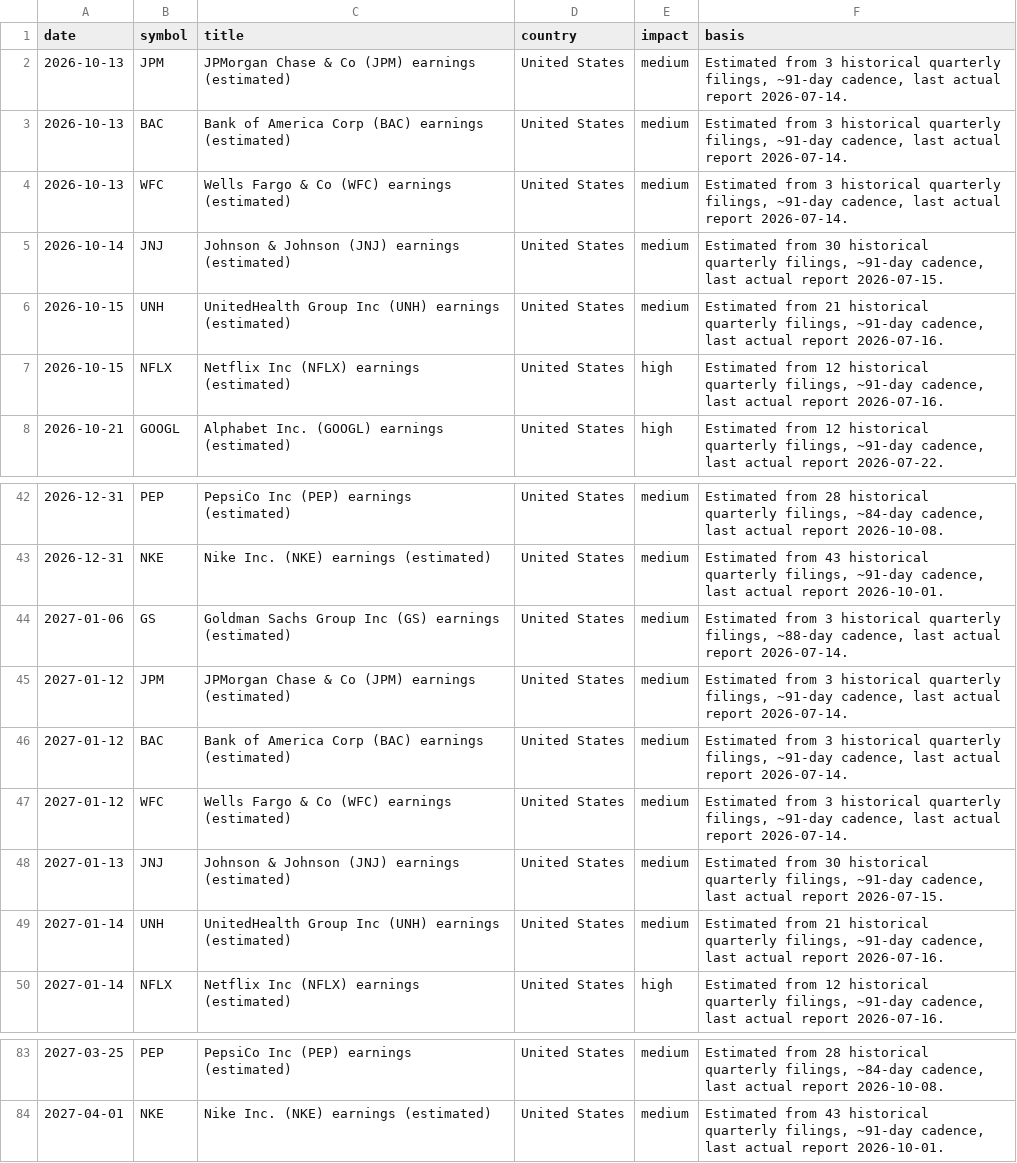
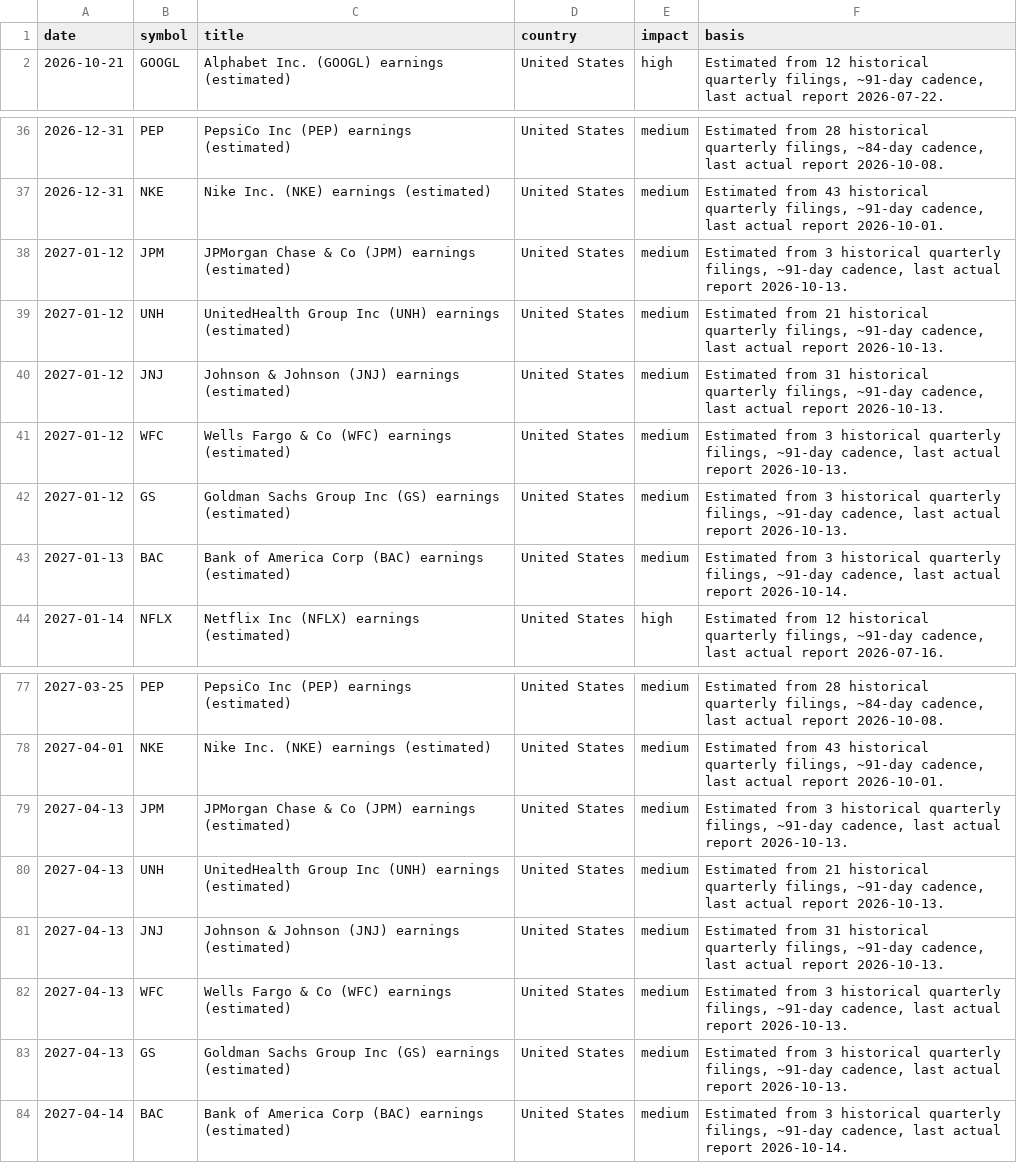
Before and after one commit to Economicium-stack/economicium-open-data, a CSV file: data/earnings-date-estimates.csv, drawn as a sheet; only a part is shown, gaps mark what is left out; the diff covers the shown part only.

```diff
--- a/data/earnings-date-estimates.csv
+++ b/data/earnings-date-estimates.csv
@@ -1,8 +1,2 @@
 date,symbol,title,country,impact,basis
-2026-10-13,JPM,JPMorgan Chase & Co (JPM) earnings (estimated),United States,medium,"Estimated from 3 historical quarterly filings, ~91-day cadence, last actual report 2026-07-14."
-2026-10-13,BAC,Bank of America Corp (BAC) earnings (estimated),United States,medium,"Estimated from 3 historical quarterly filings, ~91-day cadence, last actual report 2026-07-14."
-2026-10-13,WFC,Wells Fargo & Co (WFC) earnings (estimated),United States,medium,"Estimated from 3 historical quarterly filings, ~91-day cadence, last actual report 2026-07-14."
-2026-10-14,JNJ,Johnson & Johnson (JNJ) earnings (estimated),United States,medium,"Estimated from 30 historical quarterly filings, ~91-day cadence, last actual report 2026-07-15."
-2026-10-15,UNH,UnitedHealth Group Inc (UNH) earnings (estimated),United States,medium,"Estimated from 21 historical quarterly filings, ~91-day cadence, last actual report 2026-07-16."
-2026-10-15,NFLX,Netflix Inc (NFLX) earnings (estimated),United States,high,"Estimated from 12 historical quarterly filings, ~91-day cadence, last actual report 2026-07-16."
 2026-10-21,GOOGL,Alphabet Inc. (GOOGL) earnings (estimated),United States,high,"Estimated from 12 historical quarterly filings, ~91-day cadence, last actual report 2026-07-22."
@@ -43,8 +37,8 @@ date,symbol,title,country,impact,basis
 2026-12-31,NKE,Nike Inc. (NKE) earnings (estimated),United States,medium,"Estimated from 43 historical quarterly filings, ~91-day cadence, last actual report 2026-10-01."
-2027-01-06,GS,Goldman Sachs Group Inc (GS) earnings (estimated),United States,medium,"Estimated from 3 historical quarterly filings, ~88-day cadence, last actual report 2026-07-14."
-2027-01-12,JPM,JPMorgan Chase & Co (JPM) earnings (estimated),United States,medium,"Estimated from 3 historical quarterly filings, ~91-day cadence, last actual report 2026-07-14."
-2027-01-12,BAC,Bank of America Corp (BAC) earnings (estimated),United States,medium,"Estimated from 3 historical quarterly filings, ~91-day cadence, last actual report 2026-07-14."
-2027-01-12,WFC,Wells Fargo & Co (WFC) earnings (estimated),United States,medium,"Estimated from 3 historical quarterly filings, ~91-day cadence, last actual report 2026-07-14."
-2027-01-13,JNJ,Johnson & Johnson (JNJ) earnings (estimated),United States,medium,"Estimated from 30 historical quarterly filings, ~91-day cadence, last actual report 2026-07-15."
-2027-01-14,UNH,UnitedHealth Group Inc (UNH) earnings (estimated),United States,medium,"Estimated from 21 historical quarterly filings, ~91-day cadence, last actual report 2026-07-16."
+2027-01-12,JPM,JPMorgan Chase & Co (JPM) earnings (estimated),United States,medium,"Estimated from 3 historical quarterly filings, ~91-day cadence, last actual report 2026-10-13."
+2027-01-12,UNH,UnitedHealth Group Inc (UNH) earnings (estimated),United States,medium,"Estimated from 21 historical quarterly filings, ~91-day cadence, last actual report 2026-10-13."
+2027-01-12,JNJ,Johnson & Johnson (JNJ) earnings (estimated),United States,medium,"Estimated from 31 historical quarterly filings, ~91-day cadence, last actual report 2026-10-13."
+2027-01-12,WFC,Wells Fargo & Co (WFC) earnings (estimated),United States,medium,"Estimated from 3 historical quarterly filings, ~91-day cadence, last actual report 2026-10-13."
+2027-01-12,GS,Goldman Sachs Group Inc (GS) earnings (estimated),United States,medium,"Estimated from 3 historical quarterly filings, ~91-day cadence, last actual report 2026-10-13."
+2027-01-13,BAC,Bank of America Corp (BAC) earnings (estimated),United States,medium,"Estimated from 3 historical quarterly filings, ~91-day cadence, last actual report 2026-10-14."
 2027-01-14,NFLX,Netflix Inc (NFLX) earnings (estimated),United States,high,"Estimated from 12 historical quarterly filings, ~91-day cadence, last actual report 2026-07-16."
@@ -84 +78,7 @@ date,symbol,title,country,impact,basis
 2027-04-01,NKE,Nike Inc. (NKE) earnings (estimated),United States,medium,"Estimated from 43 historical quarterly filings, ~91-day cadence, last actual report 2026-10-01."
+2027-04-13,JPM,JPMorgan Chase & Co (JPM) earnings (estimated),United States,medium,"Estimated from 3 historical quarterly filings, ~91-day cadence, last actual report 2026-10-13."
+2027-04-13,UNH,UnitedHealth Group Inc (UNH) earnings (estimated),United States,medium,"Estimated from 21 historical quarterly filings, ~91-day cadence, last actual report 2026-10-13."
+2027-04-13,JNJ,Johnson & Johnson (JNJ) earnings (estimated),United States,medium,"Estimated from 31 historical quarterly filings, ~91-day cadence, last actual report 2026-10-13."
+2027-04-13,WFC,Wells Fargo & Co (WFC) earnings (estimated),United States,medium,"Estimated from 3 historical quarterly filings, ~91-day cadence, last actual report 2026-10-13."
+2027-04-13,GS,Goldman Sachs Group Inc (GS) earnings (estimated),United States,medium,"Estimated from 3 historical quarterly filings, ~91-day cadence, last actual report 2026-10-13."
+2027-04-14,BAC,Bank of America Corp (BAC) earnings (estimated),United States,medium,"Estimated from 3 historical quarterly filings, ~91-day cadence, last actual report 2026-10-14."
```
Also changed, not shown: 2 edited cells elsewhere in this file, data/economic-calendar.csv, data/euro-area-calendar.csv.
